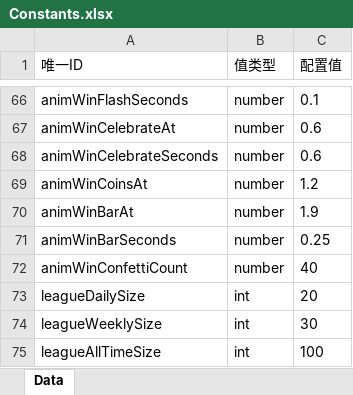
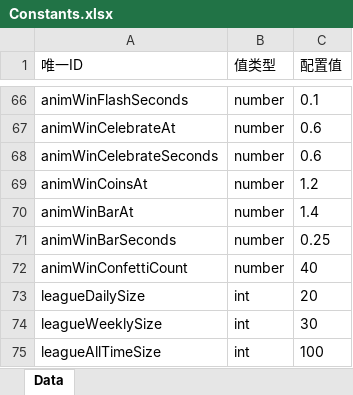
Before and after one commit to yufeng5259/Hexa-Puzzle, an Excel workbook: config/excel/Constants.xlsx, sheet Data, drawn as a sheet; only a part is shown, gaps mark what is left out; values as stored, in another font and other column widths than the file's, no borders; the diff names each change by its address in the sheet, - before the commit and + after, or states it on an @@ line.

```diff
--- a/config/excel/Constants.xlsx (sheet Data)
+++ b/config/excel/Constants.xlsx (sheet Data)
-C70 (配置值): 1.9
+C70 (配置值): 1.4
```
Also changed, not shown: 30 other files.
